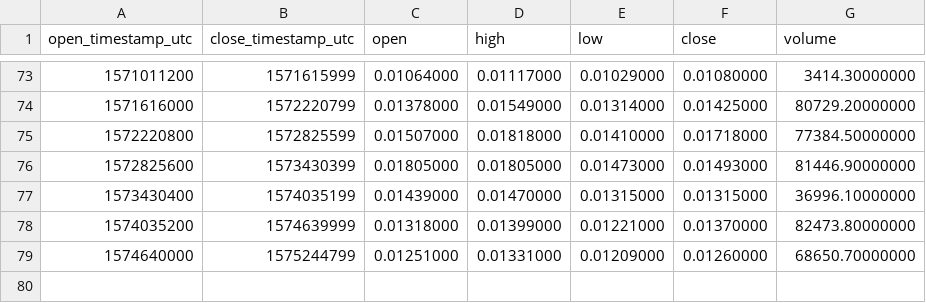
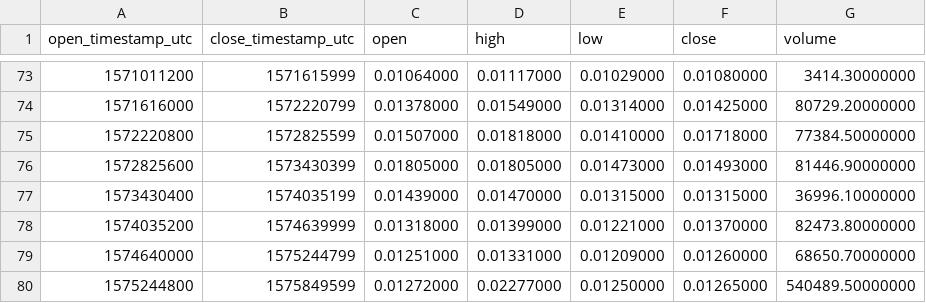
Before and after one commit to cryptobigbro/binance-NXSBNB, a CSV file: binance-NXSBNB-1w.csv, drawn as a sheet; only a part is shown, gaps mark what is left out; the diff names each change by its address in the sheet, - before the commit and + after, or states it on an @@ line.

```diff
--- a/binance-NXSBNB-1w.csv
+++ b/binance-NXSBNB-1w.csv
+row 80: 1575244800 | 1575849599 | 0.01272000 | 0.02277000 | 0.01250000 | 0.01265000 | 540489.50000000
```
Also changed, not shown: binance-NXSBNB-1d.csv, binance-NXSBNB-1h.csv.
